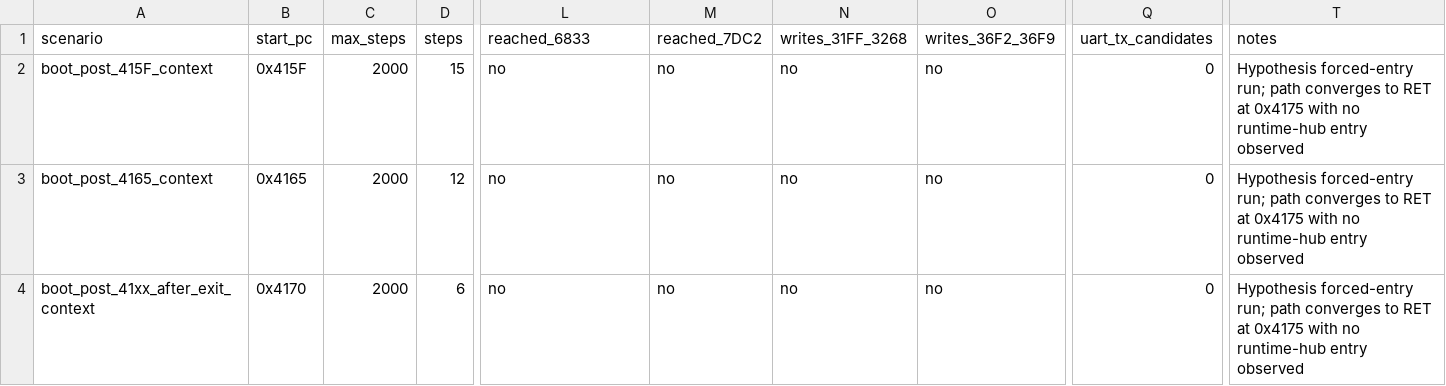
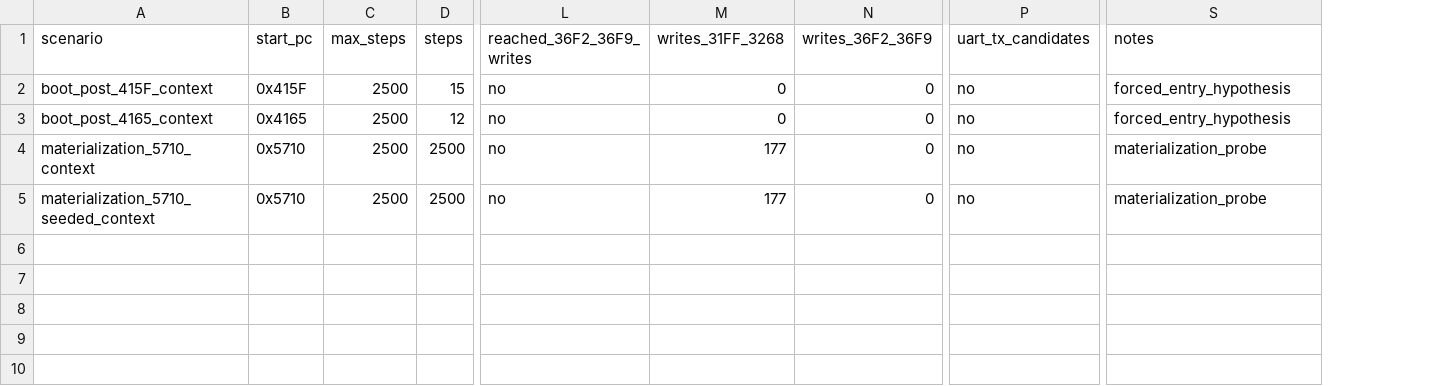
Before and after one commit to lixoisnip/Ppkp, a CSV file: docs/emulator/post_415F_runtime_handoff_summary.csv, drawn as a sheet; only a part is shown, gaps mark what is left out; removed rows and columns are numbered as before the commit, all else as after; rows hold the shown columns only; the diff names each change by its address in the sheet, - before the commit and + after, or states it on an @@ line.

Commit message:
Add autonomous config/runtime reconstruction decision package

```diff
--- a/docs/emulator/post_415F_runtime_handoff_summary.csv
+++ b/docs/emulator/post_415F_runtime_handoff_summary.csv
-column M (reached_7DC2), rows 2-3: no | no
-L1: reached_6833
+L1: reached_36F2_36F9_writes
-C2:C3 (max_steps): 2000
+C2:C3 (max_steps): 2500
-M2:M3 (writes_31FF_3268): no
+M2:M3 (writes_31FF_3268): 0
-N2:N3 (writes_36F2_36F9): no
+N2:N3 (writes_36F2_36F9): 0
-P2:P3 (uart_tx_candidates): 0
+P2:P3 (uart_tx_candidates): no
-S2:S3 (notes): Hypothesis forced-entry run; path converges to RET at 0x4175 with no runtime-hub entry observed
+S2:S3 (notes): forced_entry_hypothesis
-row 4: boot_post_41xx_after_exit_context | 0x4170 | 2000 | 6 | no | no | no | no | 0 | Hypothesis forced-entry run; path converges to RET at 0x4175 with no runtime-hub entry observed
+row 4: materialization_5710_context | 0x5710 | 2500 | 2500 | no | 177 | 0 | no | materialization_probe
+row 5: materialization_5710_seeded_context | 0x5710 | 2500 | 2500 | no | 177 | 0 | no | materialization_probe
```
Also changed, not shown: 7 other files.
